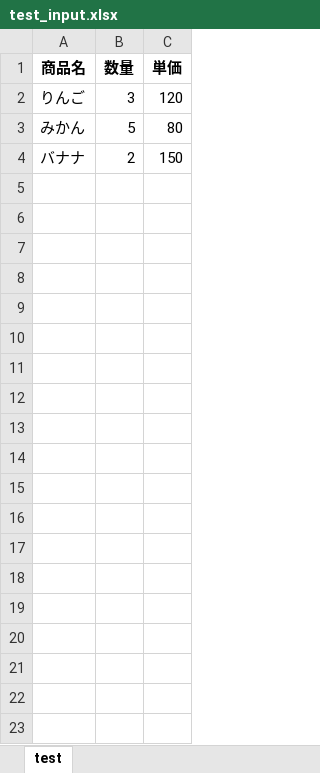
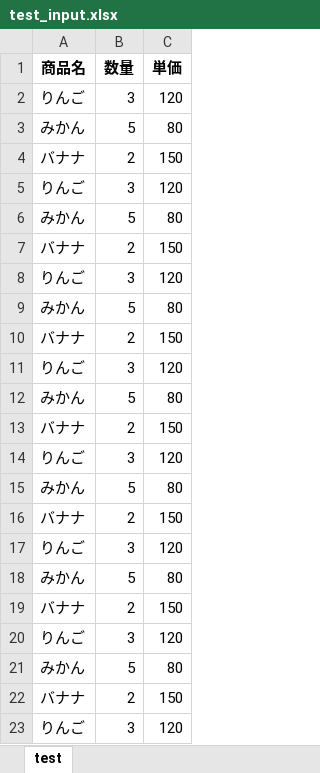
Before and after one commit to abej7/excel_summary_app, an Excel workbook: input/test_input.xlsx, sheet test, drawn as a sheet; only a part is shown; values as stored, in another font and other column widths than the file's, no borders; the diff covers the shown part only; the diff names each change by its address in the sheet, - before the commit and + after, or states it on an @@ line.

```diff
--- a/input/test_input.xlsx (sheet test)
+++ b/input/test_input.xlsx (sheet test)
+row 5: りんご | 3 | 120
+row 6: みかん | 5 | 80
+row 7: バナナ | 2 | 150
+row 8: りんご | 3 | 120
+row 9: みかん | 5 | 80
+row 10: バナナ | 2 | 150
+row 11: りんご | 3 | 120
+row 12: みかん | 5 | 80
+row 13: バナナ | 2 | 150
+row 14: りんご | 3 | 120
+row 15: みかん | 5 | 80
+row 16: バナナ | 2 | 150
+row 17: りんご | 3 | 120
+row 18: みかん | 5 | 80
+row 19: バナナ | 2 | 150
+row 20: りんご | 3 | 120
+row 21: みかん | 5 | 80
+row 22: バナナ | 2 | 150
+row 23: りんご | 3 | 120
```
Also changed, not shown: 148 added rows elsewhere in this sheet, 6 other files.
